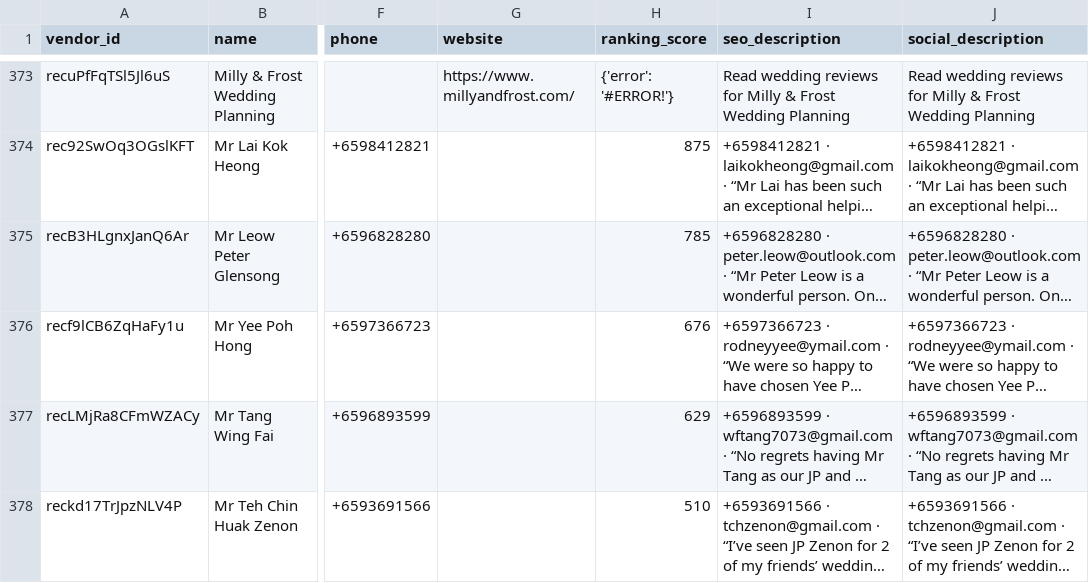
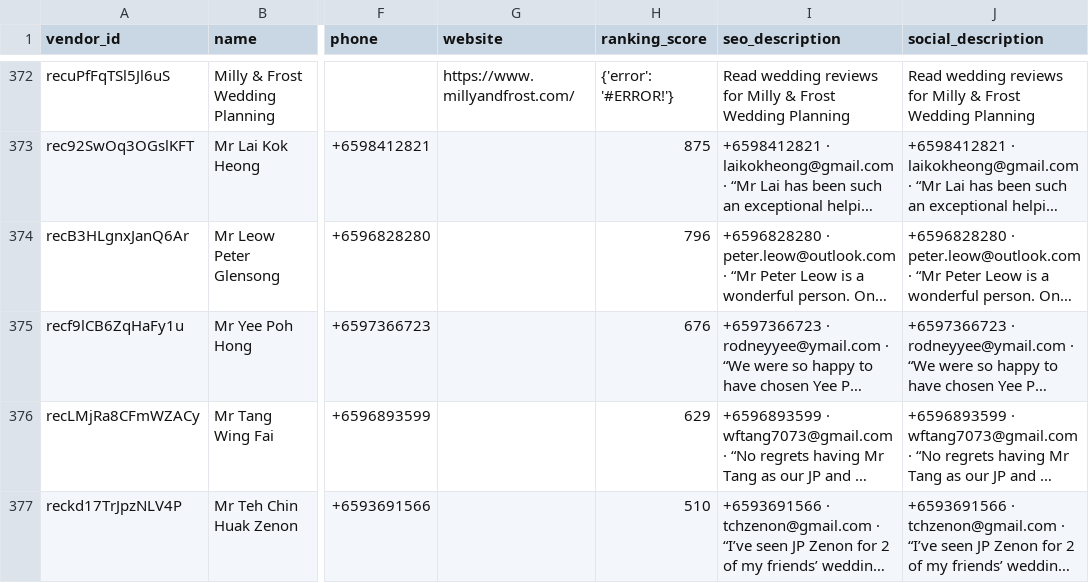
Before and after one commit to luarss/wedding-data, a CSV file: data/bly/vendors.csv, drawn as a sheet; only a part is shown, gaps mark what is left out; long unchanged cells end in …; addresses are those after the commit; the diff covers the shown part only; the diff names each change by its address in the sheet, - before the commit and + after, or states it on an @@ line.

```diff
--- a/data/bly/vendors.csv
+++ b/data/bly/vendors.csv
-H374 (ranking_score): 785
+H374 (ranking_score): 796
```
Also changed, not shown: 2 added rows and 3 removed rows elsewhere in this file, data/twn/venues.csv, 2 other files.
